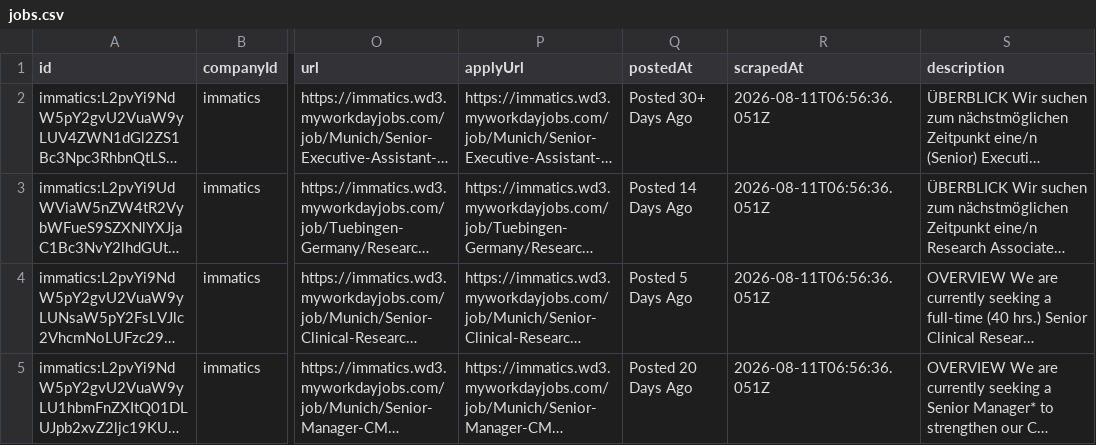
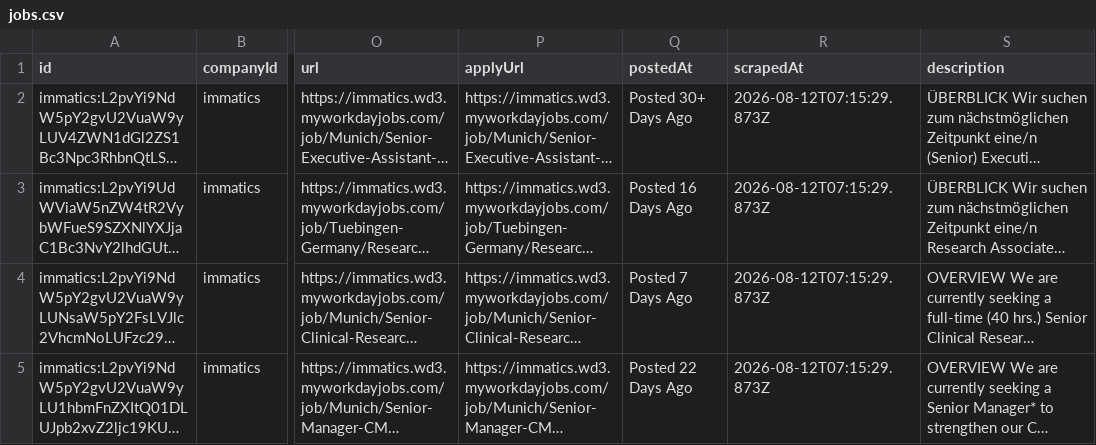
Before and after one commit to ThorfinnThor/job-catalog, a CSV file: public/jobs.csv, drawn as a sheet; only a part is shown, gaps mark what is left out; long unchanged cells end in …; the diff names each change by its address in the sheet, - before the commit and + after, or states it on an @@ line.

```diff
--- a/public/jobs.csv
+++ b/public/jobs.csv
-R2:R5 (scrapedAt): 2026-08-11T06:56:36.051Z
+R2:R5 (scrapedAt): 2026-08-12T07:15:29.873Z
-Q3 (postedAt): Posted 14 Days Ago
+Q3 (postedAt): Posted 16 Days Ago
-Q4 (postedAt): Posted 5 Days Ago
+Q4 (postedAt): Posted 7 Days Ago
-Q5 (postedAt): Posted 20 Days Ago
+Q5 (postedAt): Posted 22 Days Ago
```
Also changed, not shown: 2 other files.
